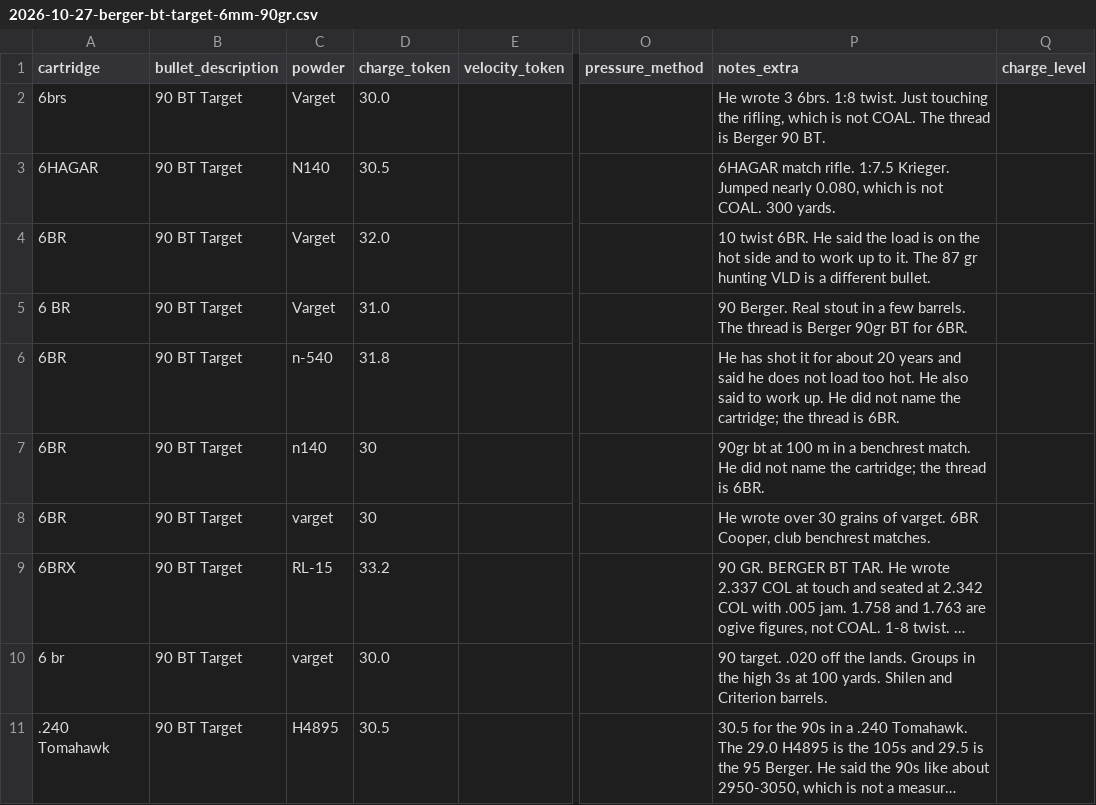
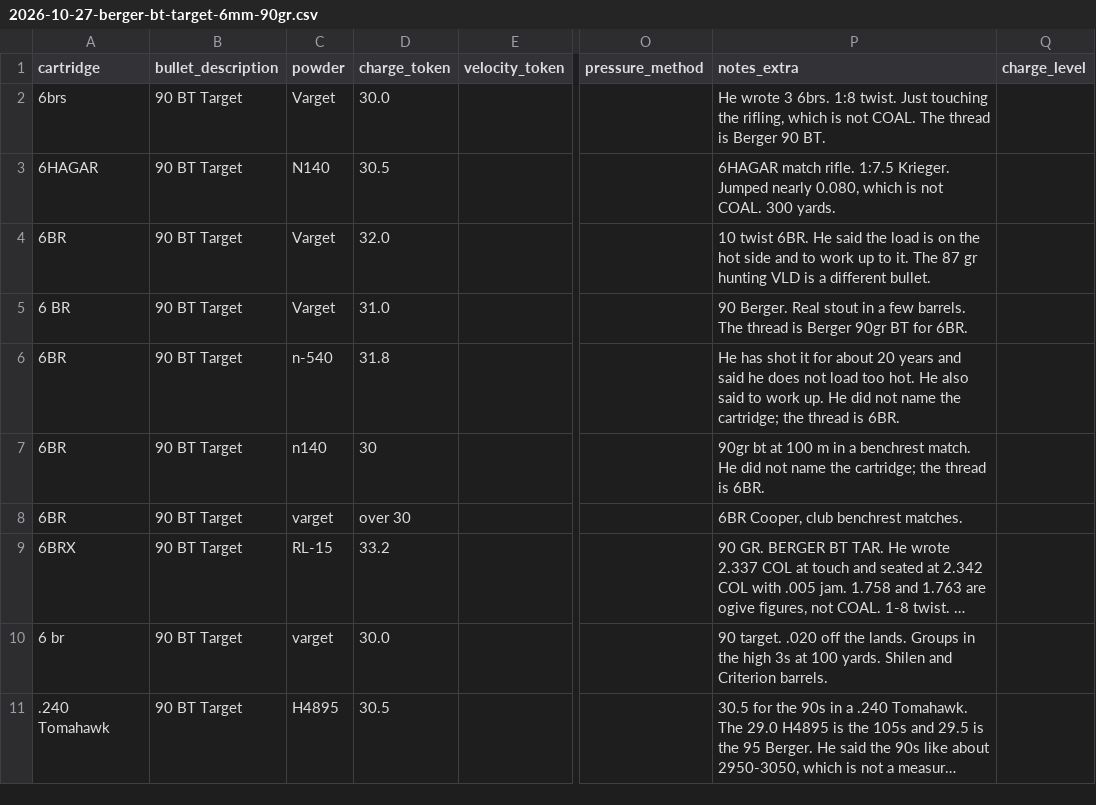
Before and after one commit to kevinlchristianson/Ballistic-Comparison-App, a CSV file: data/loads/inputs/2026-10-27-berger-bt-target-6mm-90gr.csv, drawn as a sheet; only a part is shown, gaps mark what is left out; long unchanged cells end in …; the diff names each change by its address in the sheet, - before the commit and + after, or states it on an @@ line.

```diff
--- a/data/loads/inputs/2026-10-27-berger-bt-target-6mm-90gr.csv
+++ b/data/loads/inputs/2026-10-27-berger-bt-target-6mm-90gr.csv
-D8 (charge_token): 30
+D8 (charge_token): over 30
-P8 (notes_extra): He wrote over 30 grains of varget. 6BR Cooper,…
+P8 (notes_extra): 6BR Cooper,…
```
Also changed, not shown: 2 other files.
